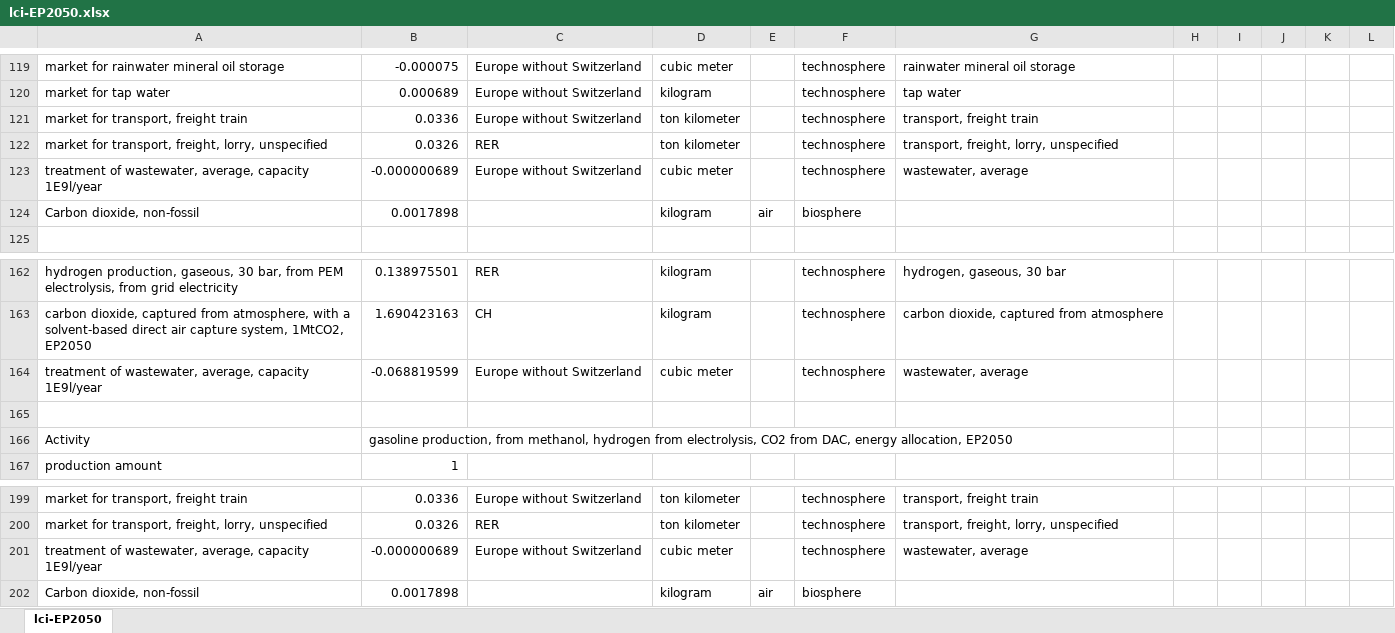
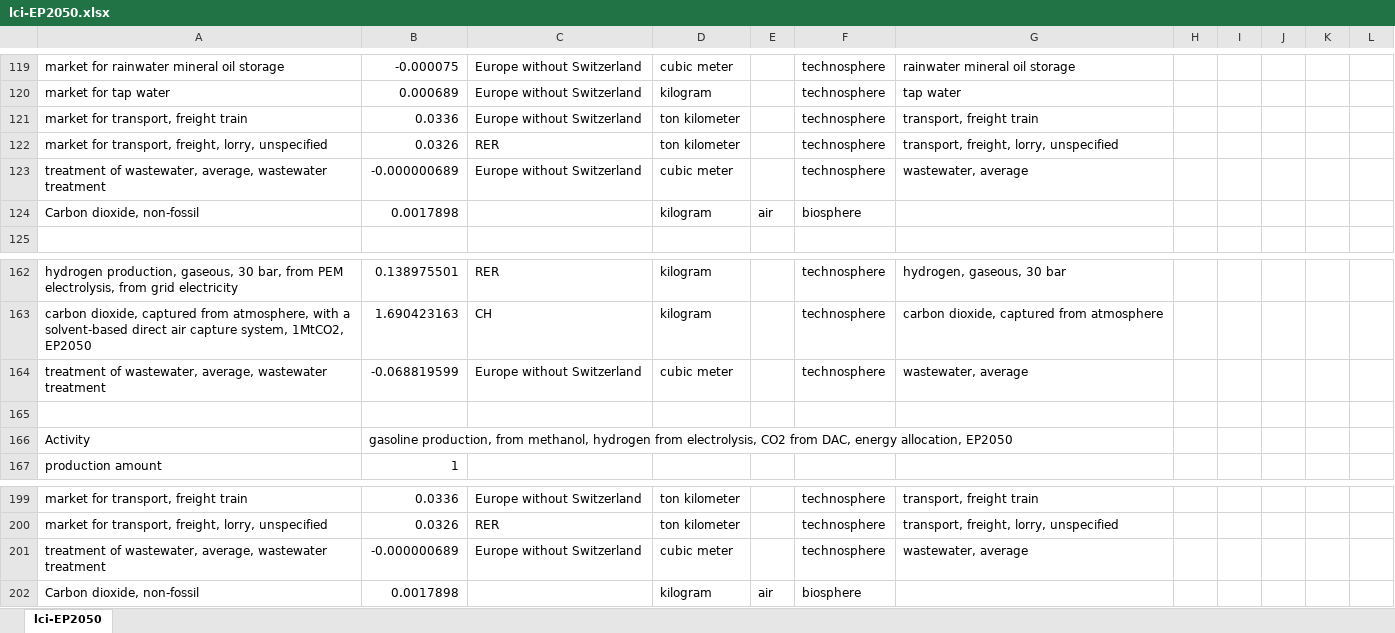
Before and after one commit to premise-community-scenarios/energy-perspective-2050-switzerland, an Excel workbook: inventories/lci-EP2050.xlsx, sheet lci-EP2050, drawn as a sheet; only a part is shown, gaps mark what is left out; values as stored, in another font and other column widths than the file's, no borders; the diff names each change by its address in the sheet, - before the commit and + after, or states it on an @@ line.

```diff
--- a/inventories/lci-EP2050.xlsx (sheet lci-EP2050)
+++ b/inventories/lci-EP2050.xlsx (sheet lci-EP2050)
-A123: …wastewater, average, capacity 1E9l/year
+A123: …wastewater, average, wastewater treatment
-A164: …wastewater, average, capacity 1E9l/year
+A164: …wastewater, average, wastewater treatment
-A201: …wastewater, average, capacity 1E9l/year
+A201: …wastewater, average, wastewater treatment
```
Also changed, not shown: 2 other files.
